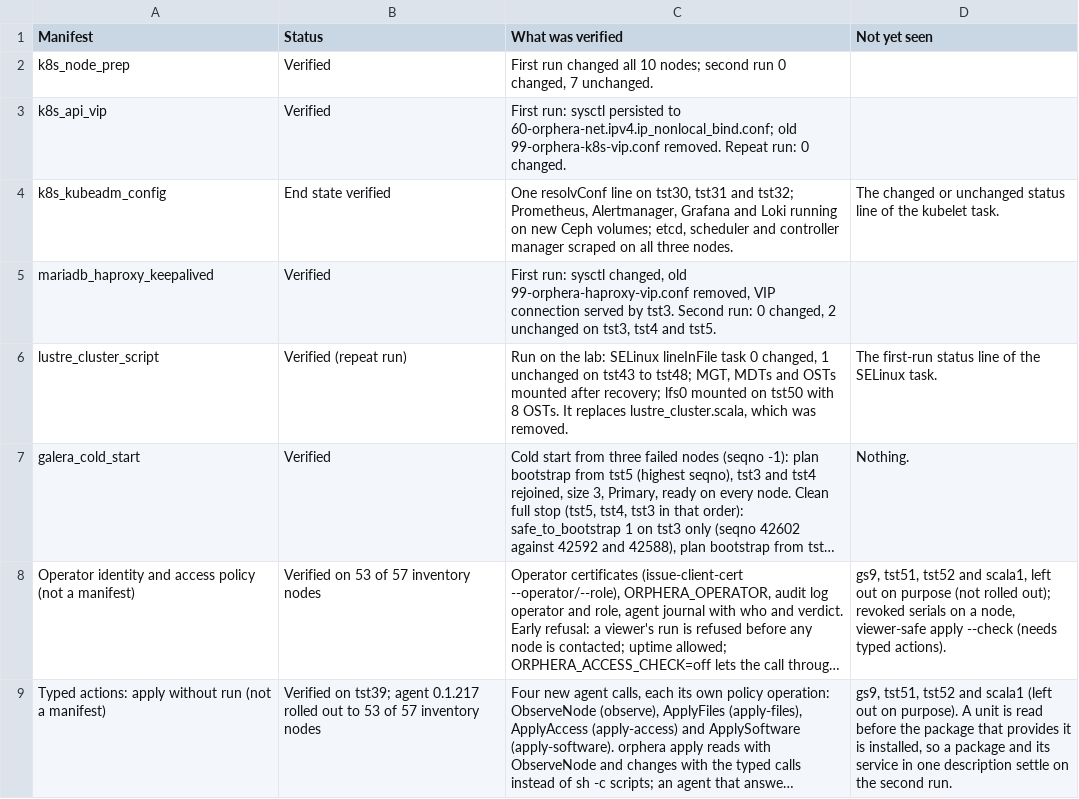
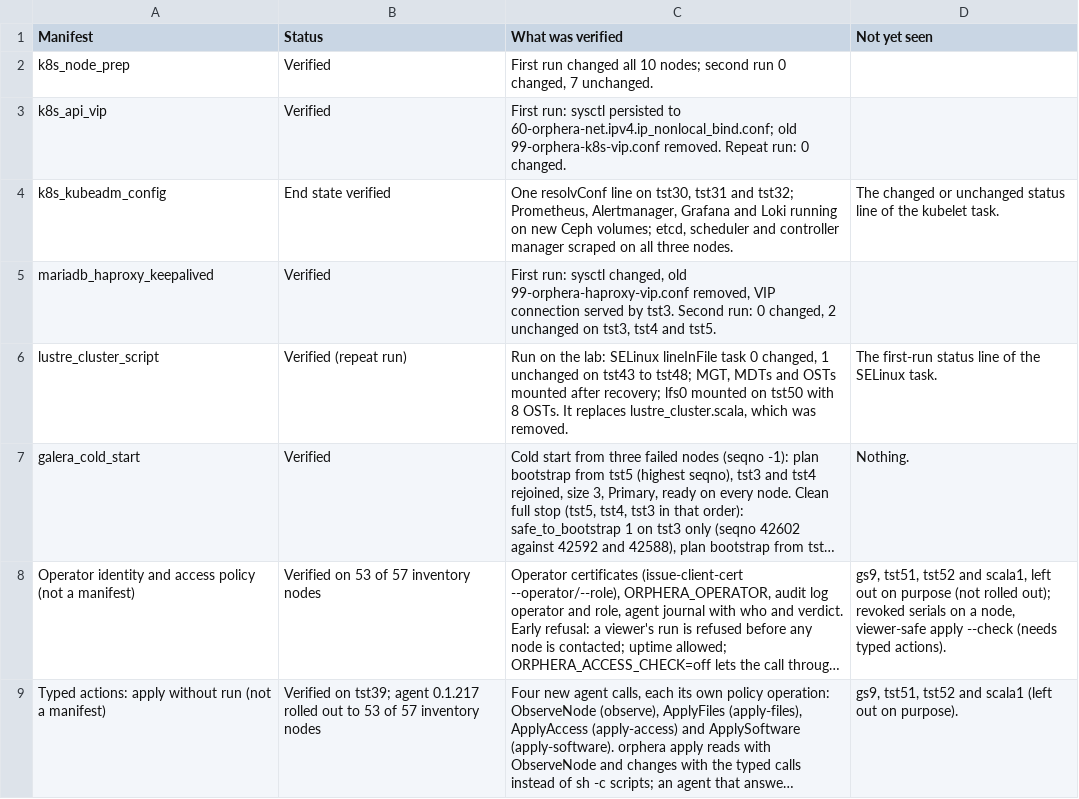
Before and after one commit to ljalbinson/orphera-pkg, a CSV file: docs/lab-status-manifests.csv, drawn as a sheet; long unchanged cells end in …; the diff names each change by its address in the sheet, - before the commit and + after, or states it on an @@ line.

```diff
--- a/docs/lab-status-manifests.csv
+++ b/docs/lab-status-manifests.csv
-D9 (Not yet seen): …on purpose). A unit is read before the package that provides it is installed, so a package and its service in one description settle on the second run.
+D9 (Not yet seen): …on purpose).
```
Also changed, not shown: 2 other files.
